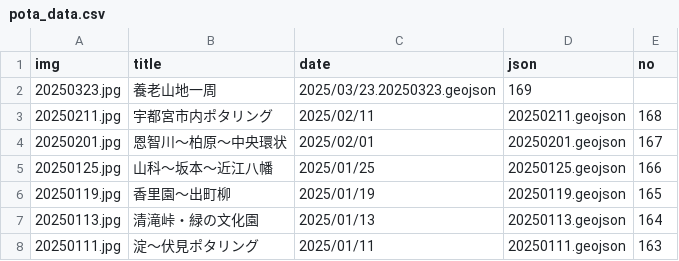
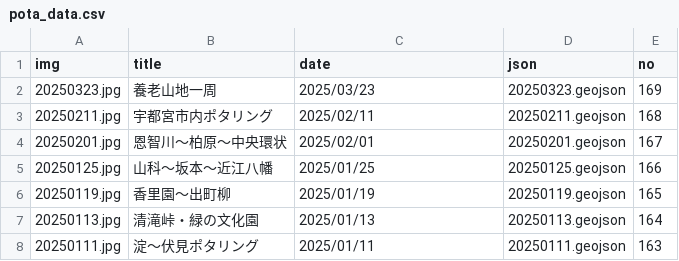
Before and after one commit to termat/potar, a CSV file: public/geojson/pota_data.csv, drawn as a sheet; only a part is shown.

Commit message:
データ更新

```diff
--- a/public/geojson/pota_data.csv
+++ b/public/geojson/pota_data.csv
@@ -1,3 +1,3 @@
 img,title,date,json,no
-20250323.jpg,養老山地一周,2025/03/23.20250323.geojson,169
+20250323.jpg,養老山地一周,2025/03/23,20250323.geojson,169
 20250211.jpg,宇都宮市内ポタリング,2025/02/11,20250211.geojson,168
```
